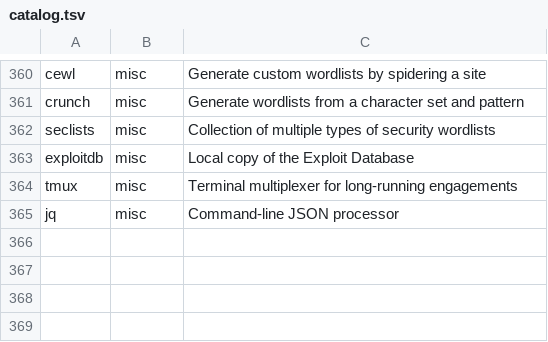
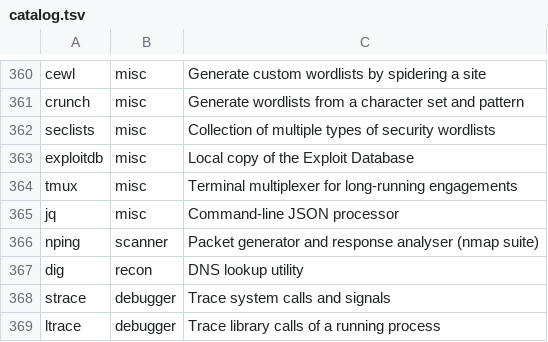
Before and after one commit to nithin2719-commits/blackarch, a TSV file: data/catalog.tsv, drawn as a sheet; only a part is shown, gaps mark what is left out.

Commit message:
feat(catalog): add nping, dig, strace and ltrace
Found while auditing what the index actually contains: these four are
installed on a normal Arch box, belong to no blackarch-* group, and were
in no catalogue entry either, so nothing could ever surface them.

```diff
--- a/data/catalog.tsv
+++ b/data/catalog.tsv
@@ -365 +365,5 @@ tmux	misc	Terminal multiplexer for long-running engagements
 jq	misc	Command-line JSON processor
+nping	scanner	Packet generator and response analyser (nmap suite)
+dig	recon	DNS lookup utility
+strace	debugger	Trace system calls and signals
+ltrace	debugger	Trace library calls of a running process
```
